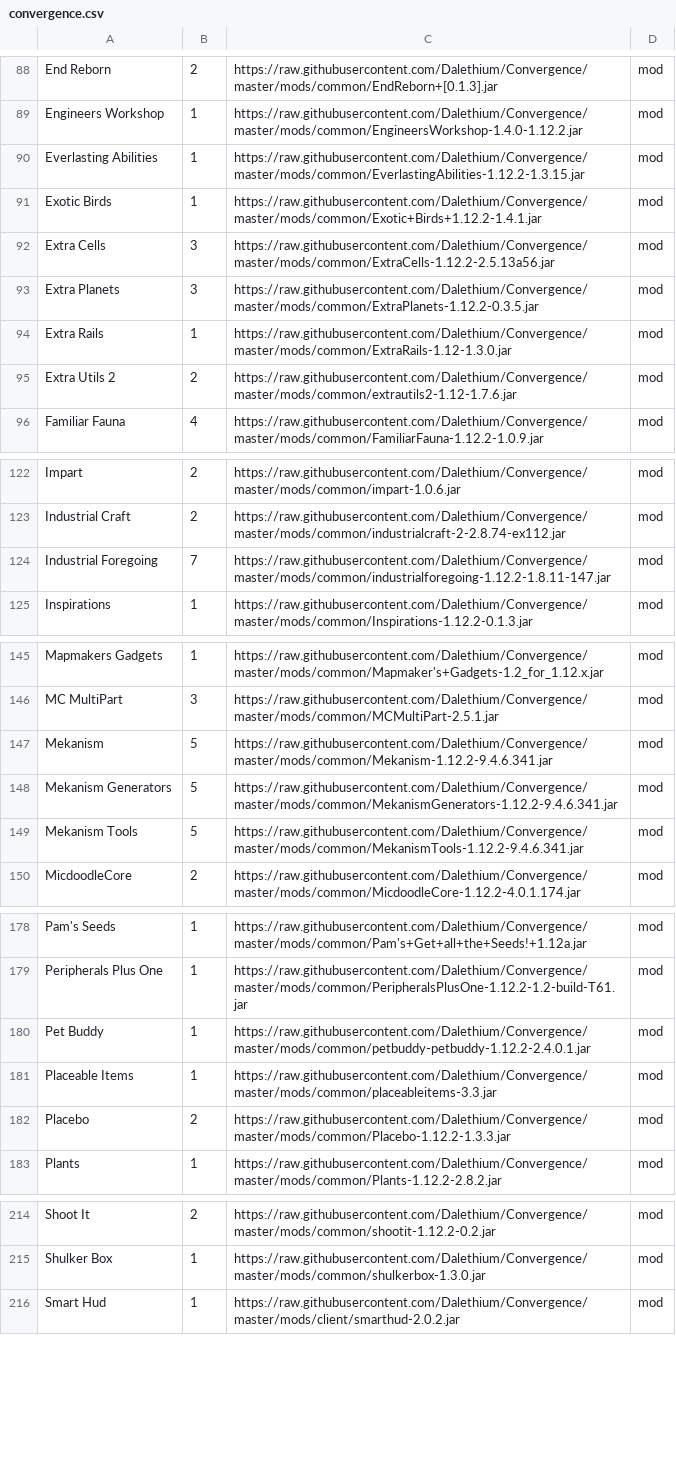
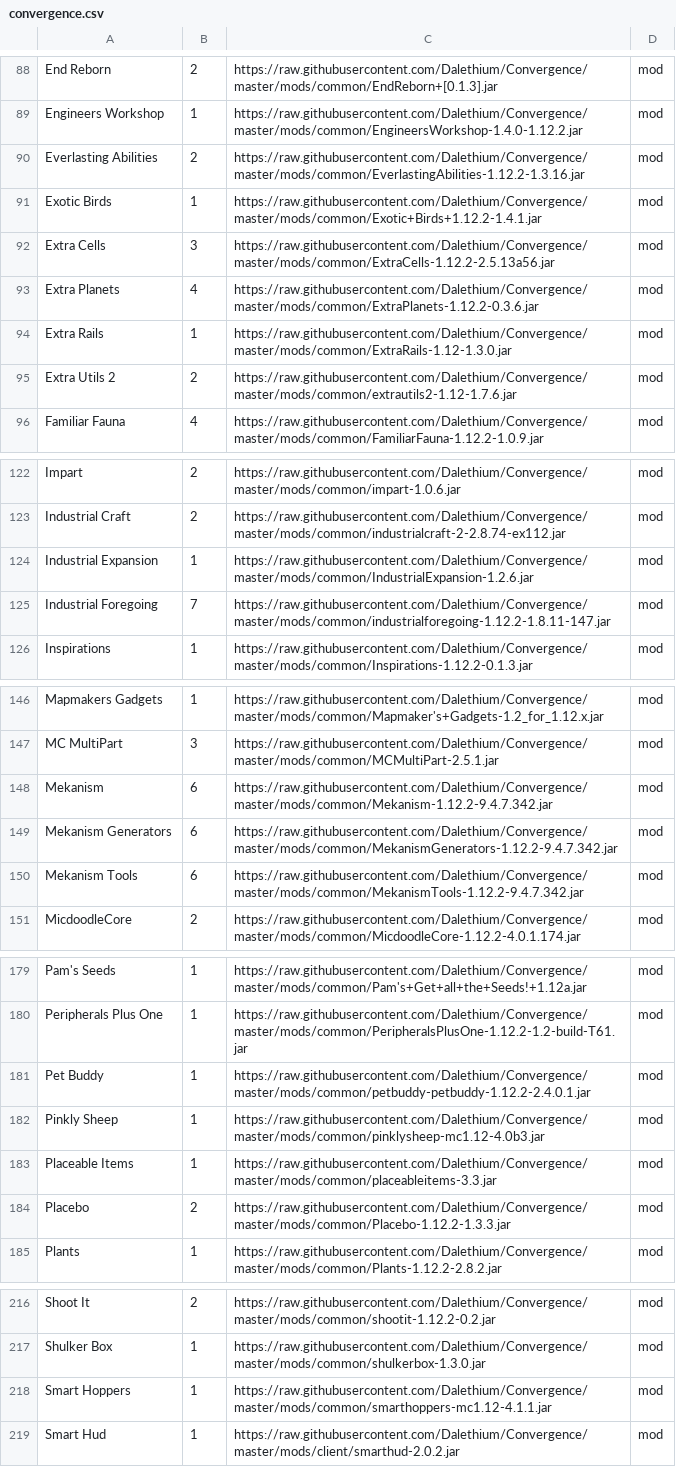
Before and after one commit to Dalethium/Convergence, a CSV file: convergence.csv, drawn as a sheet; only a part is shown, gaps mark what is left out; the diff covers the shown part only.

```diff
--- a/convergence.csv
+++ b/convergence.csv
@@ -89,6 +89,6 @@ End Reborn,2,https://raw.githubusercontent.com/Dalethium/Convergence/master/mods
 Engineers Workshop,1,https://raw.githubusercontent.com/Dalethium/Convergence/master/mods/common/EngineersWorkshop-1.4.0-1.12.2.jar,mod
-Everlasting Abilities,1,https://raw.githubusercontent.com/Dalethium/Convergence/master/mods/common/EverlastingAbilities-1.12.2-1.3.15.jar,mod
+Everlasting Abilities,2,https://raw.githubusercontent.com/Dalethium/Convergence/master/mods/common/EverlastingAbilities-1.12.2-1.3.16.jar,mod
 Exotic Birds,1,https://raw.githubusercontent.com/Dalethium/Convergence/master/mods/common/Exotic+Birds+1.12.2-1.4.1.jar,mod
 Extra Cells,3,https://raw.githubusercontent.com/Dalethium/Convergence/master/mods/common/ExtraCells-1.12.2-2.5.13a56.jar,mod
-Extra Planets,3,https://raw.githubusercontent.com/Dalethium/Convergence/master/mods/common/ExtraPlanets-1.12.2-0.3.5.jar,mod
+Extra Planets,4,https://raw.githubusercontent.com/Dalethium/Convergence/master/mods/common/ExtraPlanets-1.12.2-0.3.6.jar,mod
 Extra Rails,1,https://raw.githubusercontent.com/Dalethium/Convergence/master/mods/common/ExtraRails-1.12-1.3.0.jar,mod
@@ -123,2 +123,3 @@ Impart,2,https://raw.githubusercontent.com/Dalethium/Convergence/master/mods/com
 Industrial Craft,2,https://raw.githubusercontent.com/Dalethium/Convergence/master/mods/common/industrialcraft-2-2.8.74-ex112.jar,mod
+Industrial Expansion,1,https://raw.githubusercontent.com/Dalethium/Convergence/master/mods/common/IndustrialExpansion-1.2.6.jar,mod
 Industrial Foregoing,7,https://raw.githubusercontent.com/Dalethium/Convergence/master/mods/common/industrialforegoing-1.12.2-1.8.11-147.jar,mod
@@ -146,5 +147,5 @@ Mapmakers Gadgets,1,https://raw.githubusercontent.com/Dalethium/Convergence/mast
 MC MultiPart,3,https://raw.githubusercontent.com/Dalethium/Convergence/master/mods/common/MCMultiPart-2.5.1.jar,mod
-Mekanism,5,https://raw.githubusercontent.com/Dalethium/Convergence/master/mods/common/Mekanism-1.12.2-9.4.6.341.jar,mod
-Mekanism Generators,5,https://raw.githubusercontent.com/Dalethium/Convergence/master/mods/common/MekanismGenerators-1.12.2-9.4.6.341.jar,mod
-Mekanism Tools,5,https://raw.githubusercontent.com/Dalethium/Convergence/master/mods/common/MekanismTools-1.12.2-9.4.6.341.jar,mod
+Mekanism,6,https://raw.githubusercontent.com/Dalethium/Convergence/master/mods/common/Mekanism-1.12.2-9.4.7.342.jar,mod
+Mekanism Generators,6,https://raw.githubusercontent.com/Dalethium/Convergence/master/mods/common/MekanismGenerators-1.12.2-9.4.7.342.jar,mod
+Mekanism Tools,6,https://raw.githubusercontent.com/Dalethium/Convergence/master/mods/common/MekanismTools-1.12.2-9.4.7.342.jar,mod
 MicdoodleCore,2,https://raw.githubusercontent.com/Dalethium/Convergence/master/mods/common/MicdoodleCore-1.12.2-4.0.1.174.jar,mod
@@ -180,2 +181,3 @@ Peripherals Plus One,1,https://raw.githubusercontent.com/Dalethium/Convergence/m
 Pet Buddy,1,https://raw.githubusercontent.com/Dalethium/Convergence/master/mods/common/petbuddy-petbuddy-1.12.2-2.4.0.1.jar,mod
+Pinkly Sheep,1,https://raw.githubusercontent.com/Dalethium/Convergence/master/mods/common/pinklysheep-mc1.12-4.0b3.jar,mod
 Placeable Items,1,https://raw.githubusercontent.com/Dalethium/Convergence/master/mods/common/placeableitems-3.3.jar,mod
@@ -215,2 +217,3 @@ Shoot It,2,https://raw.githubusercontent.com/Dalethium/Convergence/master/mods/c
 Shulker Box,1,https://raw.githubusercontent.com/Dalethium/Convergence/master/mods/common/shulkerbox-1.3.0.jar,mod
+Smart Hoppers,1,https://raw.githubusercontent.com/Dalethium/Convergence/master/mods/common/smarthoppers-mc1.12-4.1.1.jar,mod
 Smart Hud,1,https://raw.githubusercontent.com/Dalethium/Convergence/master/mods/client/smarthud-2.0.2.jar,mod
```
Also changed, not shown: 12 edited cells elsewhere in this file, 25 other files.
